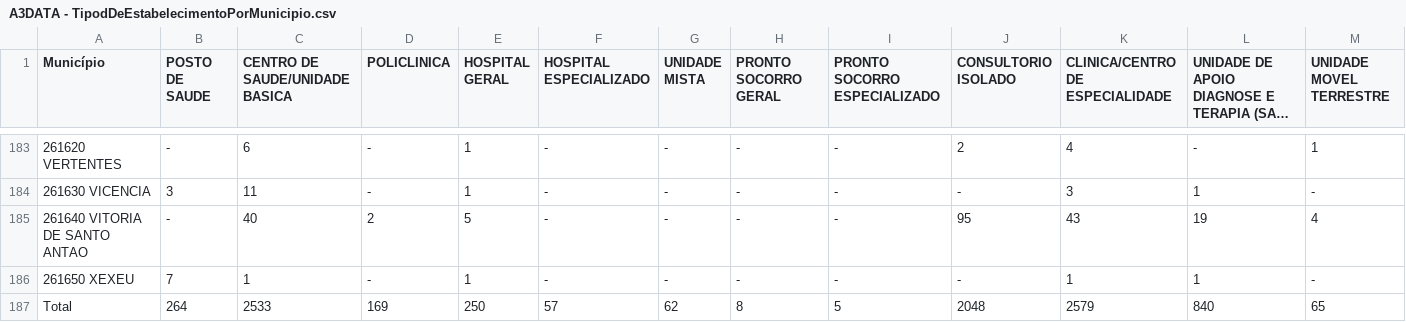
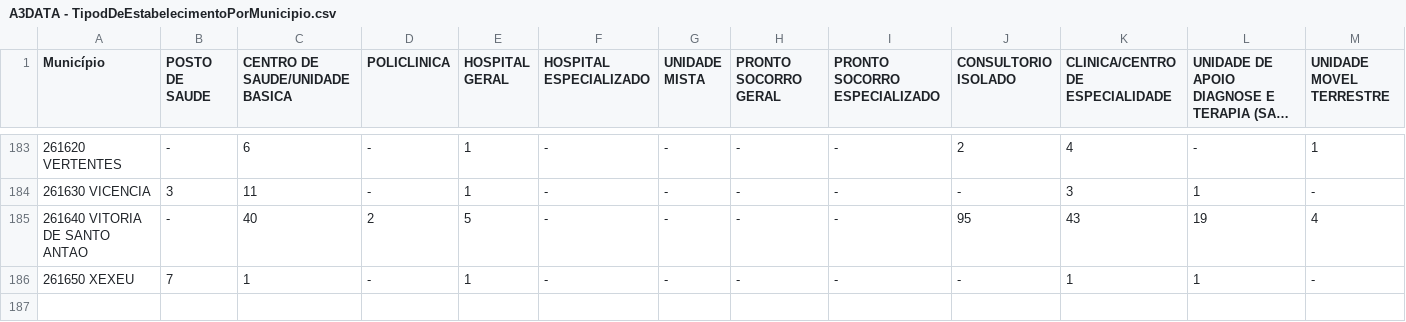
Before and after one commit to yvesemmanuel/pernambuco_health_analysis, a CSV file: data/raw/A3DATA - TipodDeEstabelecimentoPorMunicipio.csv, drawn as a sheet; only a part is shown, gaps mark what is left out; long unchanged cells end in …; rows hold the shown columns only; the diff names each change by its address in the sheet, - before the commit and + after, or states it on an @@ line.

```diff
--- a/data/raw/A3DATA - TipodDeEstabelecimentoPorMunicipio.csv
+++ b/data/raw/A3DATA - TipodDeEstabelecimentoPorMunicipio.csv
-row 187: Total | 264 | 2533 | 169 | 250 | 57 | 62 | 8 | 5 | 2048 | 2579 | 840 | 65
```
Also changed, not shown: data/deaths_by_city.csv, 22 other files.
